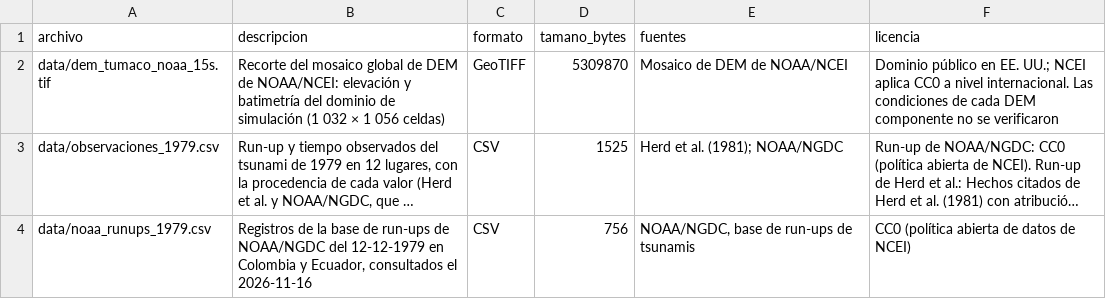
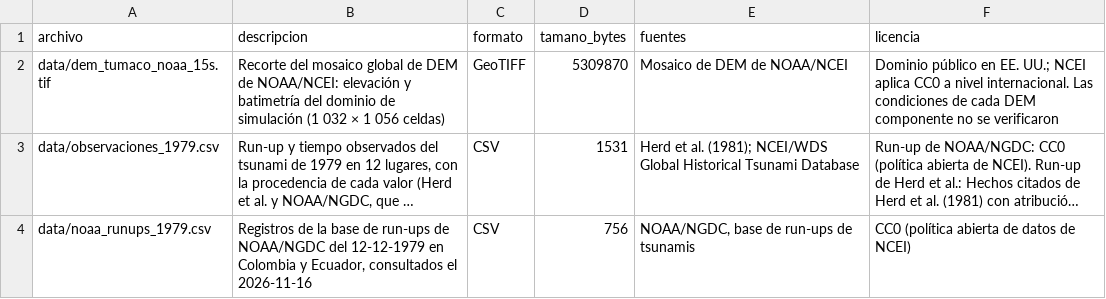
Before and after one commit to scr-ungrd/cuadernos-reproducibles-crc002, a CSV file: metadata/data_catalog.csv, drawn as a sheet; long unchanged cells end in …; the diff names each change by its address in the sheet, - before the commit and + after, or states it on an @@ line.

```diff
--- a/metadata/data_catalog.csv
+++ b/metadata/data_catalog.csv
-D3 (tamano_bytes): 1525
+D3 (tamano_bytes): 1531
-E3 (fuentes): …al. (1981); NOAA/NGDC
+E3 (fuentes): …al. (1981); NCEI/WDS Global Historical Tsunami Database
```
Also changed, not shown: data/observaciones_1979.csv, metadata/descargas.csv, 10 other files.
